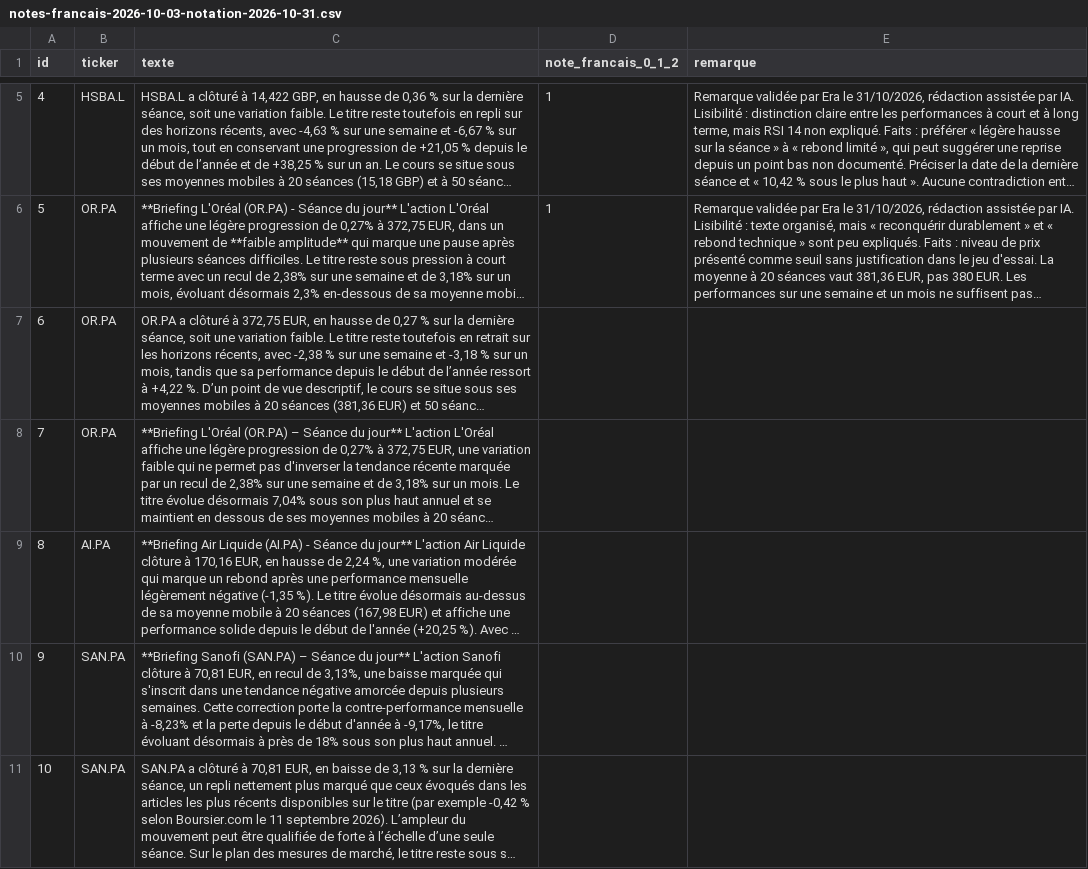
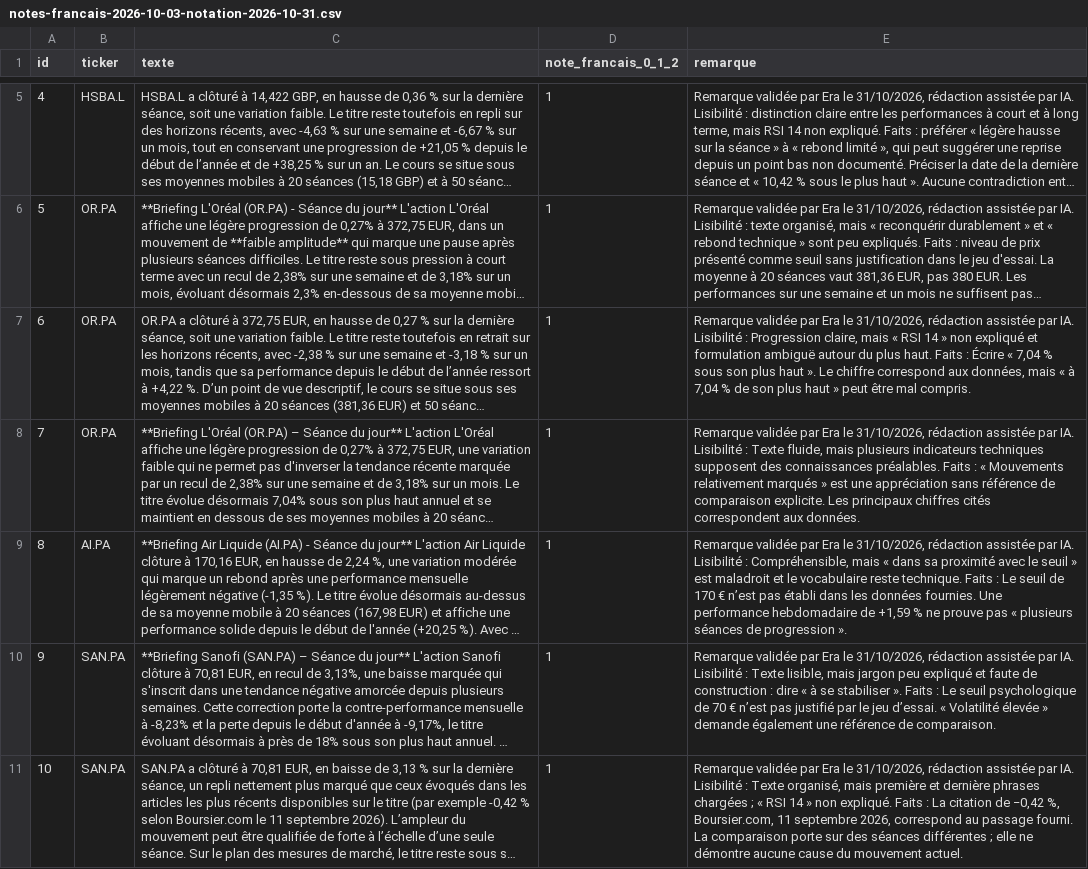
Before and after one commit to Ganda15/rita-agent, a CSV file: evidence/C7/notes-francais-2026-10-03-notation-2026-10-31.csv, drawn as a sheet; only a part is shown, gaps mark what is left out; long unchanged cells end in …; the diff covers the shown part only; the diff names each change by its address in the sheet, - before the commit and + after, or states it on an @@ line.

Commit message:
C7 : notation du francais, textes 6 a 15 (assistee par IA, relue et validee par Era le 31/10)

```diff
--- a/evidence/C7/notes-francais-2026-10-03-notation-2026-10-31.csv
+++ b/evidence/C7/notes-francais-2026-10-03-notation-2026-10-31.csv
-D7:D11 (note_francais_0_1_2): (empty)
+D7:D11 (note_francais_0_1_2): 1
-E7 (remarque): (empty)
+E7 (remarque): Remarque validée par Era le 31/10/2026, rédaction assistée par IA. Lisibilité : Progression claire, mais « RSI 14 » non expliqué et formulation ambiguë autour du plus haut. Faits : Écrire « 7,04 % sous son plus haut ». Le chiffre correspond aux données, mais « à 7,04 % de son plus haut » peut être mal compris.
-E8 (remarque): (empty)
+E8 (remarque): Remarque validée par Era le 31/10/2026, rédaction assistée par IA. Lisibilité : Texte fluide, mais plusieurs indicateurs techniques supposent des connaissances préalables. Faits : « Mouvements relativement marqués » est une appréciation sans référence de comparaison explicite. Les principaux chiffres cités correspondent aux données.
-E9 (remarque): (empty)
+E9 (remarque): Remarque validée par Era le 31/10/2026, rédaction assistée par IA. Lisibilité : Compréhensible, mais « dans sa proximité avec le seuil » est maladroit et le vocabulaire reste technique. Faits : Le seuil de 170 € n’est pas établi dans les données fournies. Une performance hebdomadaire de +1,59 % ne prouve pas « plusieurs séances de progression ».
-E10 (remarque): (empty)
+E10 (remarque): Remarque validée par Era le 31/10/2026, rédaction assistée par IA. Lisibilité : Texte lisible, mais jargon peu expliqué et faute de construction : dire « à se stabiliser ». Faits : Le seuil psychologique de 70 € n’est pas justifié par le jeu d’essai. « Volatilité élevée » demande également une référence de comparaison.
-E11 (remarque): (empty)
+E11 (remarque): Remarque validée par Era le 31/10/2026, rédaction assistée par IA. Lisibilité : Texte organisé, mais première et dernière phrases chargées ; « RSI 14 » non expliqué. Faits : La citation de −0,42 %, Boursier.com, 11 septembre 2026, correspond au passage fourni. La comparaison porte sur des séances différentes ; elle ne démontre aucune cause du mouvement actuel.
```
Also changed, not shown: 10 edited cells elsewhere in this file.
